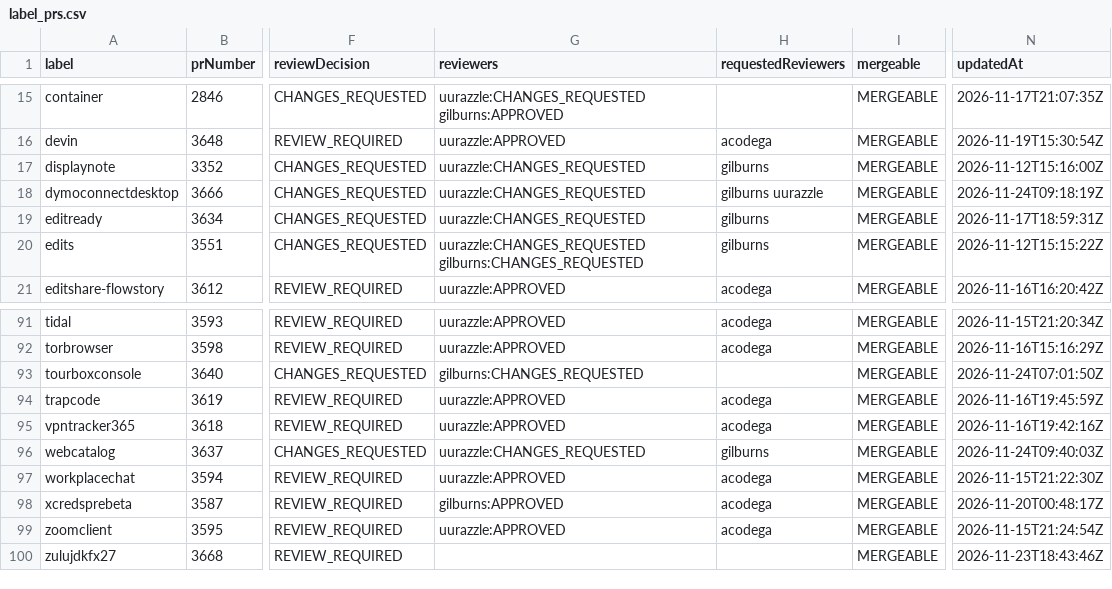
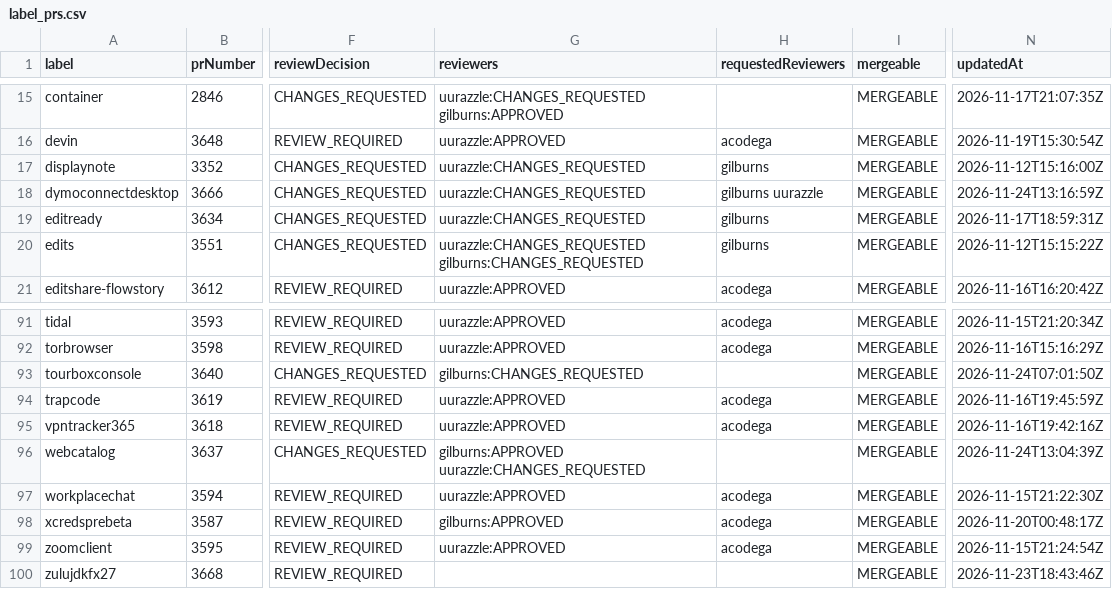
Before and after one commit to gilburns/Installomator-Tracker, a CSV file: label_prs.csv, drawn as a sheet; only a part is shown, gaps mark what is left out; the diff names each change by its address in the sheet, - before the commit and + after, or states it on an @@ line.

```diff
--- a/label_prs.csv
+++ b/label_prs.csv
-N18 (updatedAt): 2026-11-24T09:18:19Z
+N18 (updatedAt): 2026-11-24T13:16:59Z
-G96 (reviewers): uurazzle:CHANGES_REQUESTED
+G96 (reviewers): gilburns:APPROVED uurazzle:CHANGES_REQUESTED
-H96 (requestedReviewers): gilburns
+H96 (requestedReviewers): (empty)
-N96 (updatedAt): 2026-11-24T09:40:03Z
+N96 (updatedAt): 2026-11-24T13:04:39Z
```
Also changed, not shown: 2 other files.
